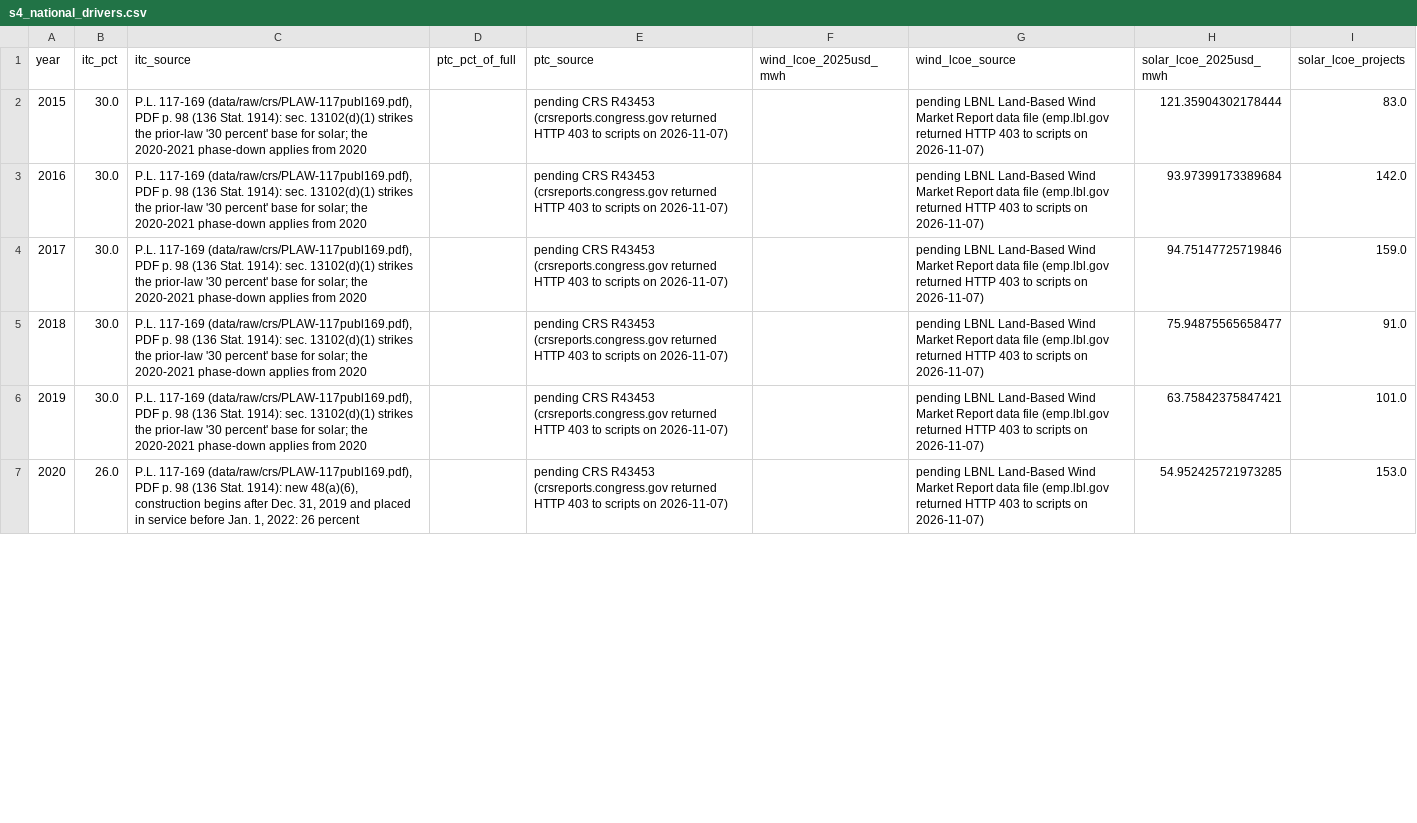
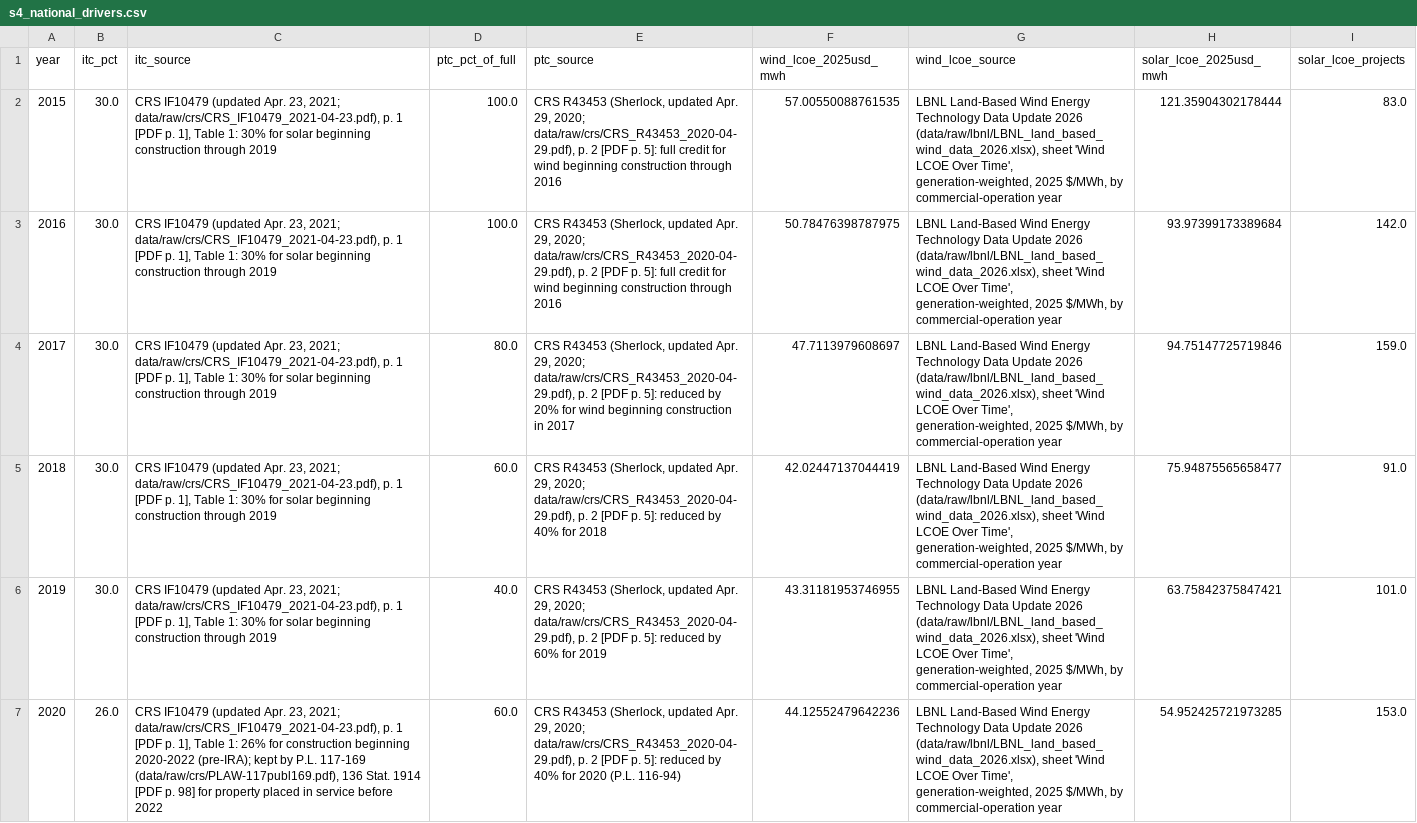
Before and after one commit to SHLEW06/econ499r-ai-renewables, a CSV file: results/2026-11-07/extend/tables/s4_national_drivers.csv, drawn as a sheet; only a part is shown; the diff covers the shown part only; the diff names each change by its address in the sheet, - before the commit and + after, or states it on an @@ line.

```diff
--- a/results/2026-11-07/extend/tables/s4_national_drivers.csv
+++ b/results/2026-11-07/extend/tables/s4_national_drivers.csv
-C2:C6 (itc_source): P.L. 117-169 (data/raw/crs/PLAW-117publ169.pdf), PDF p. 98 (136 Stat. 1914): sec. 13102(d)(1) strikes the prior-law '30 percent' base for solar; the 2020-2021 phase-down applies from 2020
+C2:C6 (itc_source): CRS IF10479 (updated Apr. 23, 2021; data/raw/crs/CRS_IF10479_2021-04-23.pdf), p. 1 [PDF p. 1], Table 1: 30% for solar beginning construction through 2019
-D2:D3 (ptc_pct_of_full): (empty)
+D2:D3 (ptc_pct_of_full): 100.0
-E2:E3 (ptc_source): pending CRS R43453 (crsreports.congress.gov returned HTTP 403 to scripts on 2026-11-07)
+E2:E3 (ptc_source): CRS R43453 (Sherlock, updated Apr. 29, 2020; data/raw/crs/CRS_R43453_2020-04-29.pdf), p. 2 [PDF p. 5]: full credit for wind beginning construction through 2016
-F2 (wind_lcoe_2025usd_mwh): (empty)
+F2 (wind_lcoe_2025usd_mwh): 57.00550088761535
-G2:G7 (wind_lcoe_source): pending LBNL Land-Based Wind Market Report data file (emp.lbl.gov returned HTTP 403 to scripts on 2026-11-07)
+G2:G7 (wind_lcoe_source): LBNL Land-Based Wind Energy Technology Data Update 2026 (data/raw/lbnl/LBNL_land_based_wind_data_2026.xlsx), sheet 'Wind LCOE Over Time', generation-weighted, 2025 $/MWh, by commercial-operation year
-F3 (wind_lcoe_2025usd_mwh): (empty)
+F3 (wind_lcoe_2025usd_mwh): 50.78476398787975
-D4 (ptc_pct_of_full): (empty)
+D4 (ptc_pct_of_full): 80.0
-E4 (ptc_source): pending CRS R43453 (crsreports.congress.gov returned HTTP 403 to scripts on 2026-11-07)
+E4 (ptc_source): CRS R43453 (Sherlock, updated Apr. 29, 2020; data/raw/crs/CRS_R43453_2020-04-29.pdf), p. 2 [PDF p. 5]: reduced by 20% for wind beginning construction in 2017
-F4 (wind_lcoe_2025usd_mwh): (empty)
+F4 (wind_lcoe_2025usd_mwh): 47.7113979608697
-D5 (ptc_pct_of_full): (empty)
+D5 (ptc_pct_of_full): 60.0
-E5 (ptc_source): pending CRS R43453 (crsreports.congress.gov returned HTTP 403 to scripts on 2026-11-07)
+E5 (ptc_source): CRS R43453 (Sherlock, updated Apr. 29, 2020; data/raw/crs/CRS_R43453_2020-04-29.pdf), p. 2 [PDF p. 5]: reduced by 40% for 2018
-F5 (wind_lcoe_2025usd_mwh): (empty)
+F5 (wind_lcoe_2025usd_mwh): 42.02447137044419
-D6 (ptc_pct_of_full): (empty)
+D6 (ptc_pct_of_full): 40.0
-E6 (ptc_source): pending CRS R43453 (crsreports.congress.gov returned HTTP 403 to scripts on 2026-11-07)
+E6 (ptc_source): CRS R43453 (Sherlock, updated Apr. 29, 2020; data/raw/crs/CRS_R43453_2020-04-29.pdf), p. 2 [PDF p. 5]: reduced by 60% for 2019
-F6 (wind_lcoe_2025usd_mwh): (empty)
+F6 (wind_lcoe_2025usd_mwh): 43.31181953746955
-C7 (itc_source): P.L. 117-169 (data/raw/crs/PLAW-117publ169.pdf), PDF p. 98 (136 Stat. 1914): new 48(a)(6), construction begins after Dec. 31, 2019 and placed in service before Jan. 1, 2022: 26 percent
+C7 (itc_source): CRS IF10479 (updated Apr. 23, 2021; data/raw/crs/CRS_IF10479_2021-04-23.pdf), p. 1 [PDF p. 1], Table 1: 26% for construction beginning 2020-2022 (pre-IRA); kept by P.L. 117-169 (data/raw/crs/PLAW-117publ169.pdf), 136 Stat. 1914 [PDF p. 98] for property placed in service before 2022
-D7 (ptc_pct_of_full): (empty)
+D7 (ptc_pct_of_full): 60.0
-E7 (ptc_source): pending CRS R43453 (crsreports.congress.gov returned HTTP 403 to scripts on 2026-11-07)
+E7 (ptc_source): CRS R43453 (Sherlock, updated Apr. 29, 2020; data/raw/crs/CRS_R43453_2020-04-29.pdf), p. 2 [PDF p. 5]: reduced by 40% for 2020 (P.L. 116-94)
-F7 (wind_lcoe_2025usd_mwh): (empty)
+F7 (wind_lcoe_2025usd_mwh): 44.12552479642236
```
Also changed, not shown: 21 edited cells elsewhere in this file, logs/2026-11-07/extend_downloads.csv, results/2026-11-07/extend/s4_drivers_models.csv, 21 other files.
